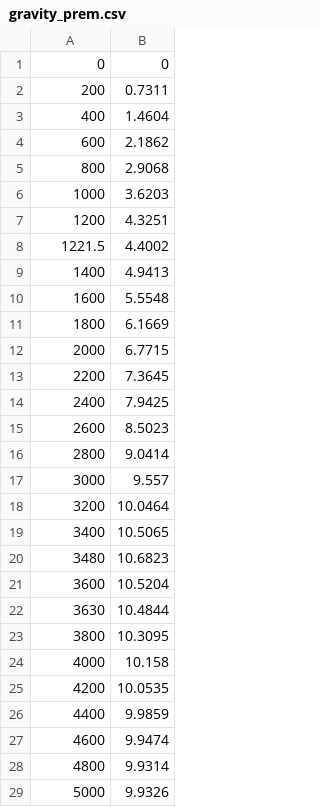
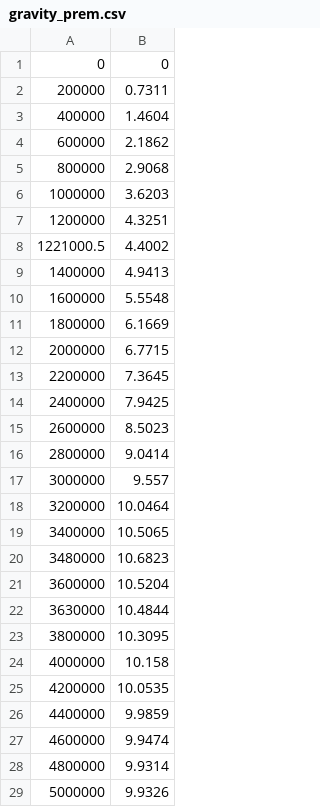
Before and after one commit to nigomezcr/Bachelors-Dissertation, a CSV file: 1-Earth Gravity Tunnel/Numerical Data/gravity_prem.csv, drawn as a sheet; only a part is shown; the diff covers the shown part only.

```diff
--- a/1-Earth Gravity Tunnel/Numerical Data/gravity_prem.csv
+++ b/1-Earth Gravity Tunnel/Numerical Data/gravity_prem.csv
@@ -1,29 +1,29 @@
 0	0
-200	0.7311
-400	1.4604
-600	2.1862
-800	2.9068
-1000	3.6203
-1200	4.3251
-1221.5	4.4002
-1400	4.9413
-1600	5.5548
-1800	6.1669
-2000	6.7715
-2200	7.3645
-2400	7.9425
-2600	8.5023
-2800	9.0414
-3000	9.557
-3200	10.0464
-3400	10.5065
-3480	10.6823
-3600	10.5204
-3630	10.4844
-3800	10.3095
-4000	10.158
-4200	10.0535
-4400	9.9859
-4600	9.9474
-4800	9.9314
-5000	9.9326
+200000	0.7311
+400000	1.4604
+600000	2.1862
+800000	2.9068
+1000000	3.6203
+1200000	4.3251
+1221000.5	4.4002
+1400000	4.9413
+1600000	5.5548
+1800000	6.1669
+2000000	6.7715
+2200000	7.3645
+2400000	7.9425
+2600000	8.5023
+2800000	9.0414
+3000000	9.557
+3200000	10.0464
+3400000	10.5065
+3480000	10.6823
+3600000	10.5204
+3630000	10.4844
+3800000	10.3095
+4000000	10.158
+4200000	10.0535
+4400000	9.9859
+4600000	9.9474
+4800000	9.9314
+5000000	9.9326
```
Also changed, not shown: 15 edited cells elsewhere in this file, 1-Earth Gravity Tunnel/Numerical Data/prem-density.csv.
